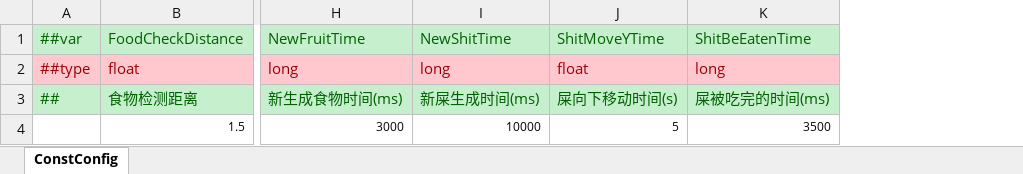
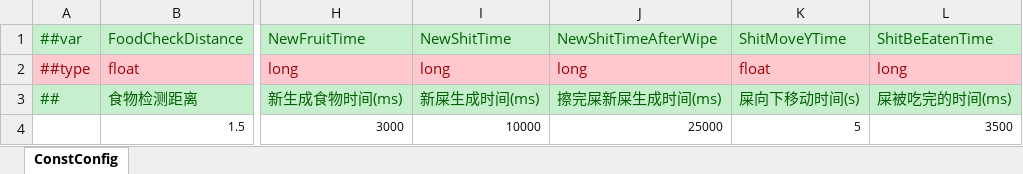
Before and after one commit to CLeopar/GP-TestRepo, an Excel workbook: HotGuy/Assets/Config/Excel/ConstConfig.xlsx, sheet ConstConfig, drawn as a sheet; only a part is shown, gaps mark what is left out; values as stored, in another font and other column widths than the file's, no borders; the diff names each change by its address in the sheet, - before the commit and + after, or states it on an @@ line.

```diff
--- a/HotGuy/Assets/Config/Excel/ConstConfig.xlsx (sheet ConstConfig)
+++ b/HotGuy/Assets/Config/Excel/ConstConfig.xlsx (sheet ConstConfig)
+column J, rows 1-4: NewShitTimeAfterWipe | long | 擦完屎新屎生成时间(ms) | 25000
```
Also changed, not shown: 6 other files.
